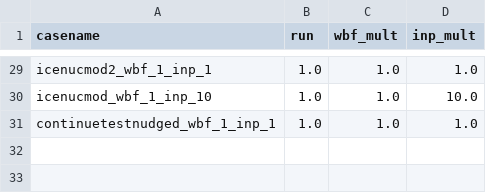
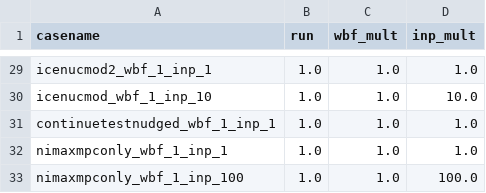
Before and after one commit to sarambl/noresm2_mpc, a CSV file: Scripts/singleparam.csv, drawn as a sheet; only a part is shown, gaps mark what is left out.

Commit message:
nimax disabled for T>-38, mg2 cleaned

```diff
--- a/Scripts/singleparam.csv
+++ b/Scripts/singleparam.csv
@@ -31 +31,3 @@ icenucmod_wbf_1_inp_10,1.0,1.0,10.0
 continuetestnudged_wbf_1_inp_1,1.0,1.0,1.0
+nimaxmpconly_wbf_1_inp_1,1.0,1.0,1.0
+nimaxmpconly_wbf_1_inp_100,1.0,1.0,100.0
```
Also changed, not shown: 2 other files.
